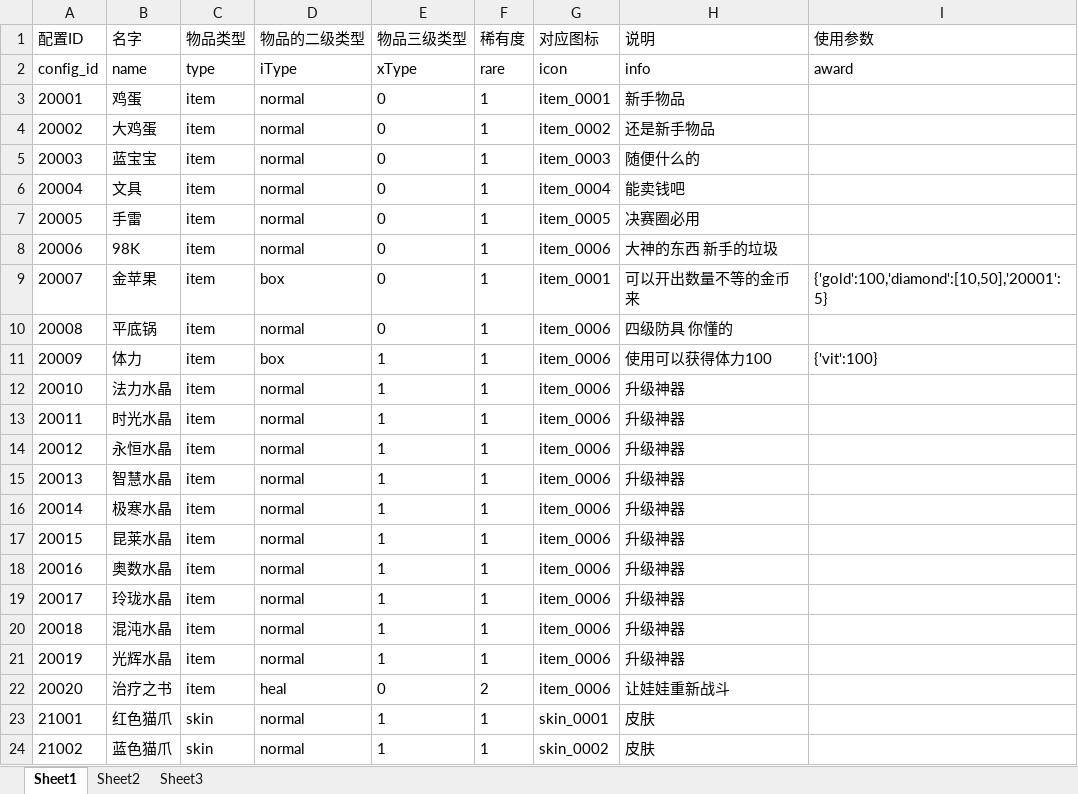
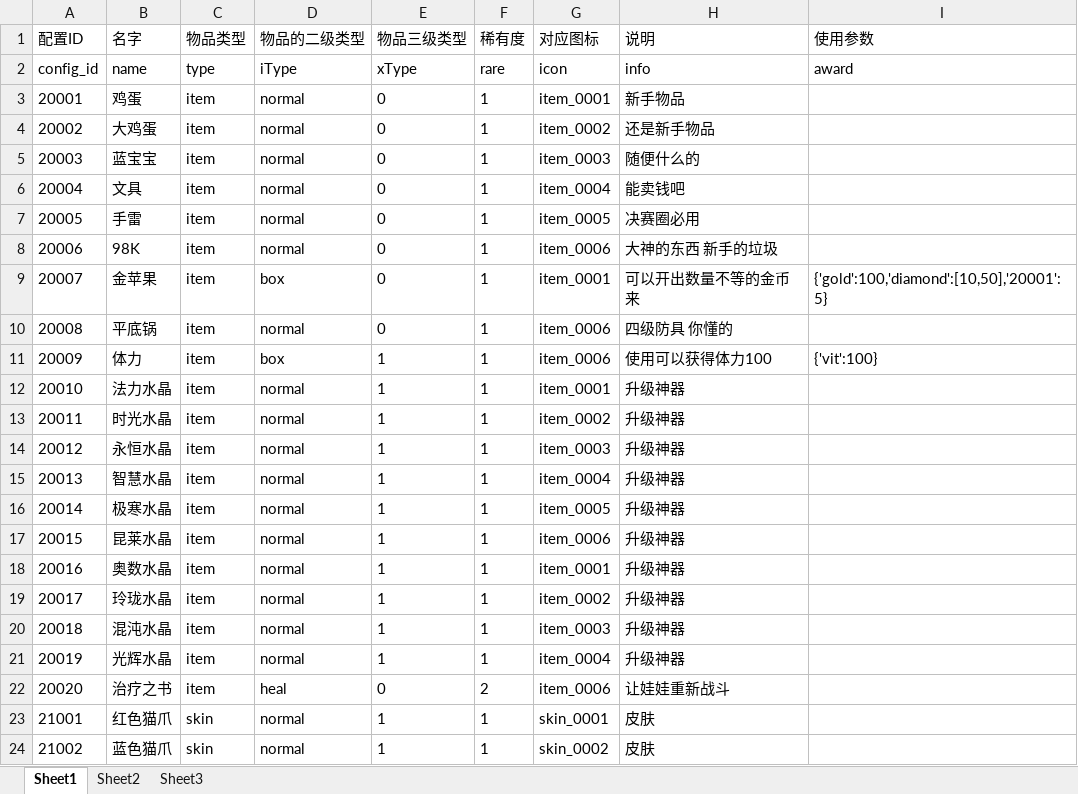
Before and after one commit to sorryone/GrabDoll, an Excel workbook: grabDoll/config/item.xlsx, sheet Sheet1, drawn as a sheet; values as stored, in another font and other column widths than the file's, no borders; the diff names each change by its address in the sheet, - before the commit and + after, or states it on an @@ line.

```diff
--- a/grabDoll/config/item.xlsx (sheet Sheet1)
+++ b/grabDoll/config/item.xlsx (sheet Sheet1)
-G12 (对应图标): item_0006
+G12 (对应图标): item_0001
-G13 (对应图标): item_0006
+G13 (对应图标): item_0002
-G14 (对应图标): item_0006
+G14 (对应图标): item_0003
-G15 (对应图标): item_0006
+G15 (对应图标): item_0004
-G16 (对应图标): item_0006
+G16 (对应图标): item_0005
-G18 (对应图标): item_0006
+G18 (对应图标): item_0001
-G19 (对应图标): item_0006
+G19 (对应图标): item_0002
-G20 (对应图标): item_0006
+G20 (对应图标): item_0003
-G21 (对应图标): item_0006
+G21 (对应图标): item_0004
```
Also changed, not shown: grabDoll/config/artifact.xlsx, 2 other files.
